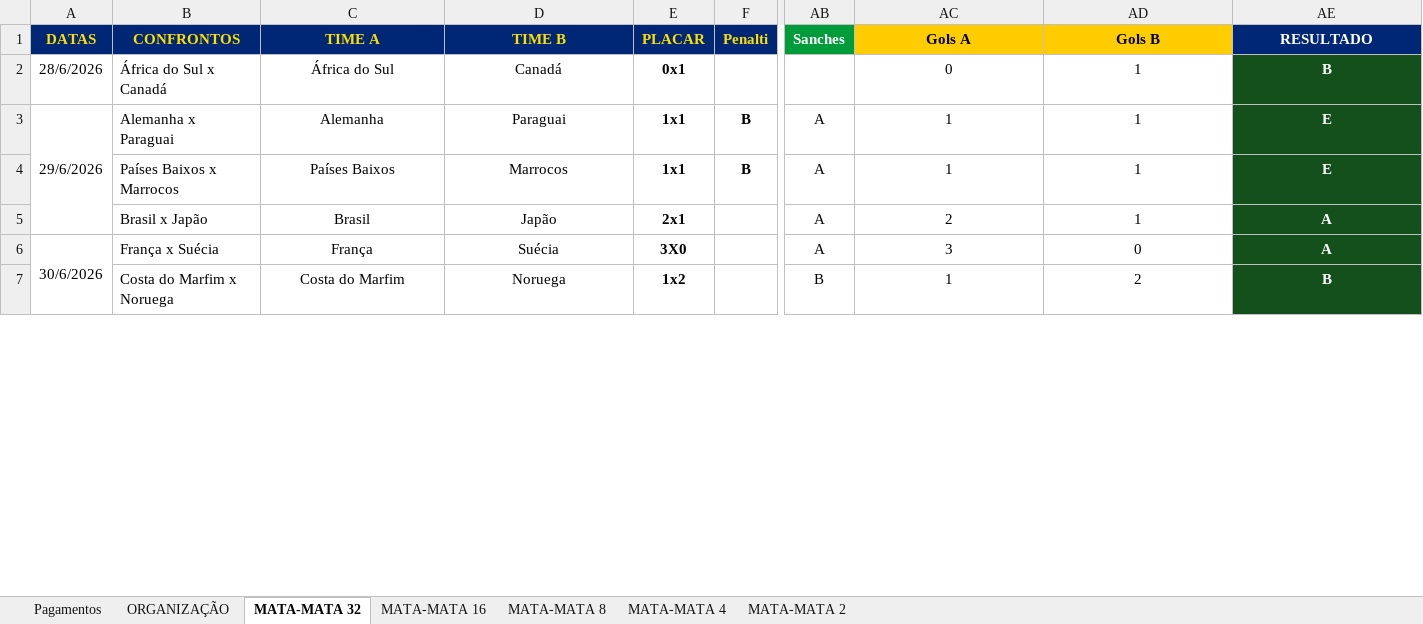
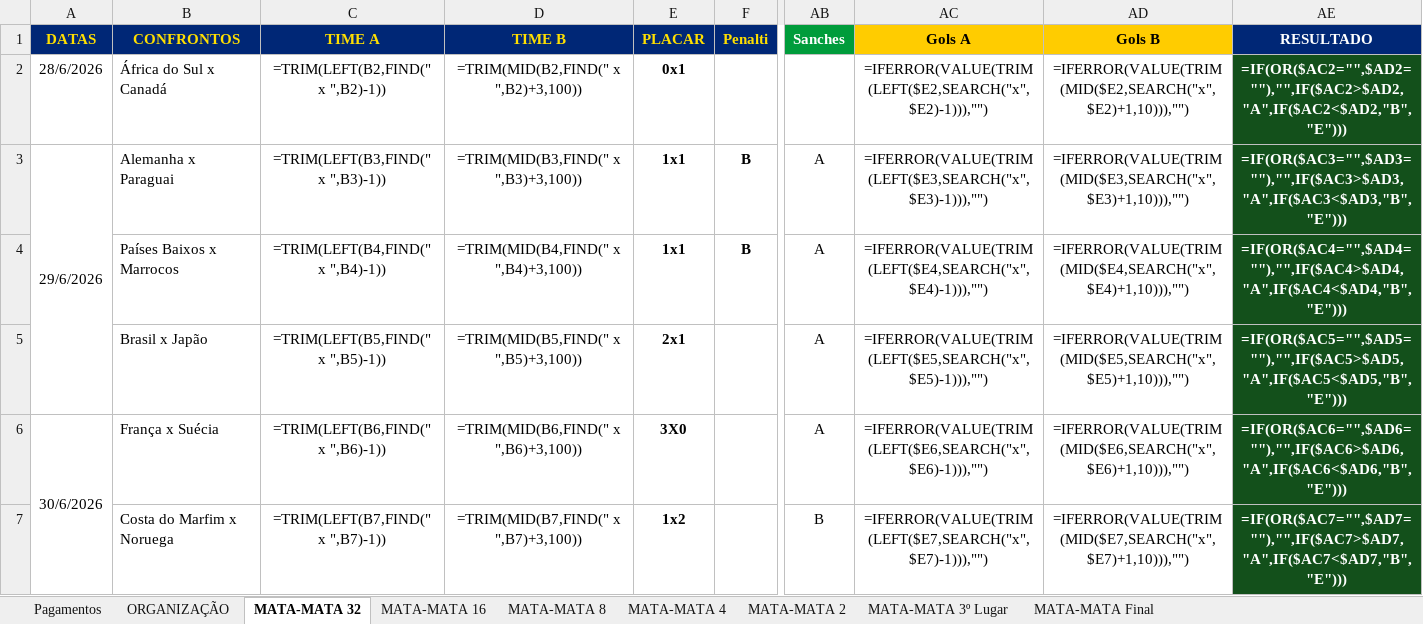
Before and after one commit to ChristianBranco/BolaoCopa, an Excel workbook: BOLAO.xlsx, sheet MATA-MATA 32, drawn as a sheet; only a part is shown, gaps mark what is left out; values as stored, in another font and other column widths than the file's, no borders; formulas without a stored value are shown as written; conditional formats not drawn; the diff covers the shown part only; the diff names each change by its address in the sheet, - before the commit and + after, or states it on an @@ line.

```diff
--- a/BOLAO.xlsx (sheet MATA-MATA 32)
+++ b/BOLAO.xlsx (sheet MATA-MATA 32)
+sheet tab: MATA-MATA 3º Lugar
+sheet tab: MATA-MATA Final
-C2 (TIME A): África do Sul
+C2 (TIME A): =TRIM(LEFT(B2,FIND(" x ",B2)-1))
-D2 (TIME B): Canadá
+D2 (TIME B): =TRIM(MID(B2,FIND(" x ",B2)+3,100))
-AC2 (Gols A): 0
+AC2 (Gols A): =IFERROR(VALUE(TRIM(LEFT($E2,SEARCH("x",$E2)-1))),"")
-AD2 (Gols B): 1
+AD2 (Gols B): =IFERROR(VALUE(TRIM(MID($E2,SEARCH("x",$E2)+1,10))),"")
-AE2 (RESULTADO): B
+AE2 (RESULTADO): =IF(OR($AC2="",$AD2=""),"",IF($AC2>$AD2,"A",IF($AC2<$AD2,"B","E")))
-C3 (TIME A): Alemanha
+C3 (TIME A): =TRIM(LEFT(B3,FIND(" x ",B3)-1))
-D3 (TIME B): Paraguai
+D3 (TIME B): =TRIM(MID(B3,FIND(" x ",B3)+3,100))
-AC3 (Gols A): 1
+AC3 (Gols A): =IFERROR(VALUE(TRIM(LEFT($E3,SEARCH("x",$E3)-1))),"")
-AD3 (Gols B): 1
+AD3 (Gols B): =IFERROR(VALUE(TRIM(MID($E3,SEARCH("x",$E3)+1,10))),"")
-AE3 (RESULTADO): E
+AE3 (RESULTADO): =IF(OR($AC3="",$AD3=""),"",IF($AC3>$AD3,"A",IF($AC3<$AD3,"B","E")))
-C4 (TIME A): Países Baixos
+C4 (TIME A): =TRIM(LEFT(B4,FIND(" x ",B4)-1))
-D4 (TIME B): Marrocos
+D4 (TIME B): =TRIM(MID(B4,FIND(" x ",B4)+3,100))
-AC4 (Gols A): 1
+AC4 (Gols A): =IFERROR(VALUE(TRIM(LEFT($E4,SEARCH("x",$E4)-1))),"")
-AD4 (Gols B): 1
+AD4 (Gols B): =IFERROR(VALUE(TRIM(MID($E4,SEARCH("x",$E4)+1,10))),"")
-AE4 (RESULTADO): E
+AE4 (RESULTADO): =IF(OR($AC4="",$AD4=""),"",IF($AC4>$AD4,"A",IF($AC4<$AD4,"B","E")))
-C5 (TIME A): Brasil
+C5 (TIME A): =TRIM(LEFT(B5,FIND(" x ",B5)-1))
-D5 (TIME B): Japão
+D5 (TIME B): =TRIM(MID(B5,FIND(" x ",B5)+3,100))
-AC5 (Gols A): 2
+AC5 (Gols A): =IFERROR(VALUE(TRIM(LEFT($E5,SEARCH("x",$E5)-1))),"")
-AD5 (Gols B): 1
+AD5 (Gols B): =IFERROR(VALUE(TRIM(MID($E5,SEARCH("x",$E5)+1,10))),"")
-AE5 (RESULTADO): A
+AE5 (RESULTADO): =IF(OR($AC5="",$AD5=""),"",IF($AC5>$AD5,"A",IF($AC5<$AD5,"B","E")))
-C6 (TIME A): França
+C6 (TIME A): =TRIM(LEFT(B6,FIND(" x ",B6)-1))
-D6 (TIME B): Suécia
+D6 (TIME B): =TRIM(MID(B6,FIND(" x ",B6)+3,100))
-AC6 (Gols A): 3
+AC6 (Gols A): =IFERROR(VALUE(TRIM(LEFT($E6,SEARCH("x",$E6)-1))),"")
-AD6 (Gols B): 0
+AD6 (Gols B): =IFERROR(VALUE(TRIM(MID($E6,SEARCH("x",$E6)+1,10))),"")
-AE6 (RESULTADO): A
+AE6 (RESULTADO): =IF(OR($AC6="",$AD6=""),"",IF($AC6>$AD6,"A",IF($AC6<$AD6,"B","E")))
-C7 (TIME A): Costa do Marfim
+C7 (TIME A): =TRIM(LEFT(B7,FIND(" x ",B7)-1))
-D7 (TIME B): Noruega
+D7 (TIME B): =TRIM(MID(B7,FIND(" x ",B7)+3,100))
-AC7 (Gols A): 1
+AC7 (Gols A): =IFERROR(VALUE(TRIM(LEFT($E7,SEARCH("x",$E7)-1))),"")
-AD7 (Gols B): 2
+AD7 (Gols B): =IFERROR(VALUE(TRIM(MID($E7,SEARCH("x",$E7)+1,10))),"")
-AE7 (RESULTADO): B
+AE7 (RESULTADO): =IF(OR($AC7="",$AD7=""),"",IF($AC7>$AD7,"A",IF($AC7<$AD7,"B","E")))
```
Also changed, not shown: 1 added row, 1 removed row and 50 edited cells elsewhere in this sheet, sheet ORGANIZAÇÃO, sheet MATA-MATA 16, sheet MATA-MATA 4, sheet MATA-MATA 2, sheet MATA-MATA 8, sheet Pagamentos, 3 other files.
